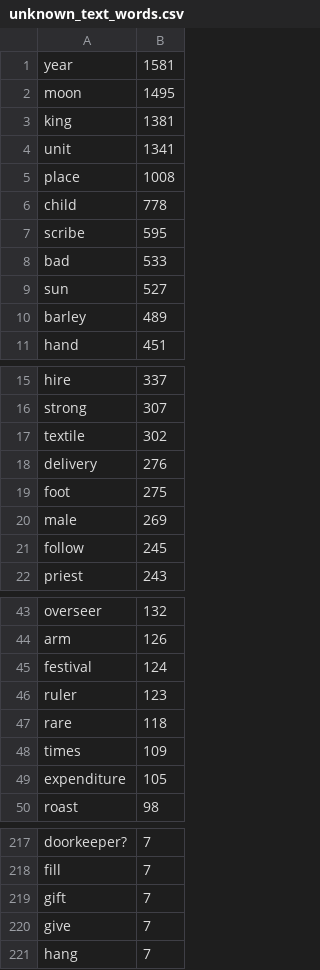
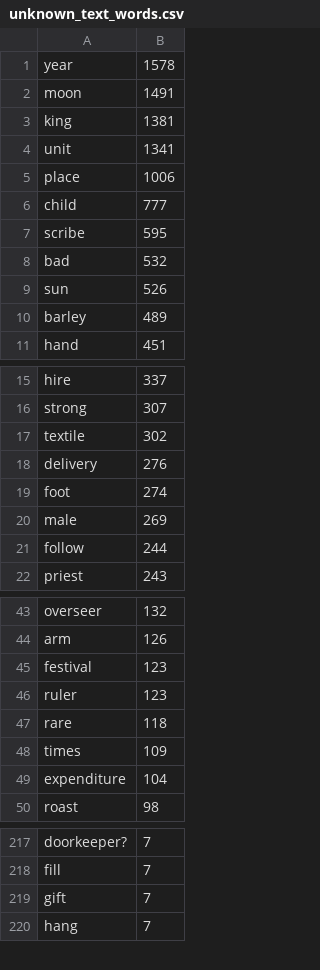
Before and after one commit to niekveldhuis/Sumerian-network, a CSV file: unknown_text_words.csv, drawn as a sheet; only a part is shown, gaps mark what is left out; the diff covers the shown part only.

```diff
--- a/unknown_text_words.csv
+++ b/unknown_text_words.csv
@@ -1,10 +1,10 @@
-year, 1581
-moon, 1495
+year, 1578
+moon, 1491
 king, 1381
 unit, 1341
-place, 1008
-child, 778
+place, 1006
+child, 777
 scribe, 595
-bad, 533
-sun, 527
+bad, 532
+sun, 526
 barley, 489
@@ -18,5 +18,5 @@ textile, 302
 delivery, 276
-foot, 275
+foot, 274
 male, 269
-follow, 245
+follow, 244
 priest, 243
@@ -44,3 +44,3 @@ overseer, 132
 arm, 126
-festival, 124
+festival, 123
 ruler, 123
@@ -48,3 +48,3 @@ rare, 118
 times, 109
-expenditure, 105
+expenditure, 104
 roast, 98
@@ -219,3 +219,2 @@ fill, 7
 gift, 7
-give, 7
 hang, 7
```
Also changed, not shown: 1 added row and 2 edited cells elsewhere in this file, archive_map.csv, 2 other files.
